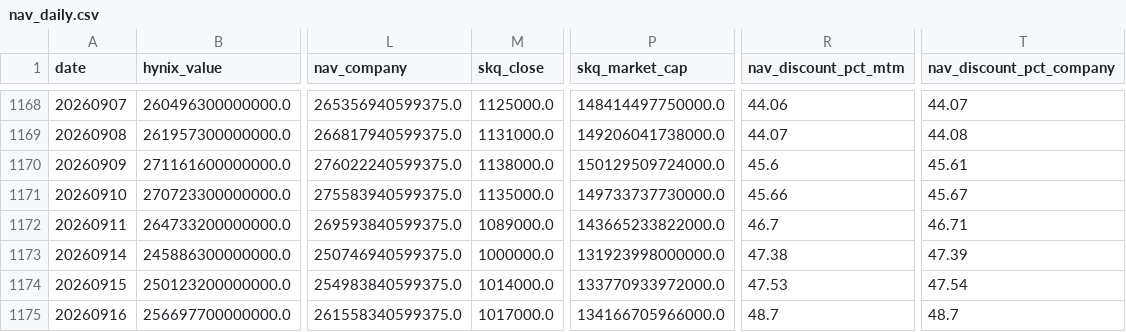
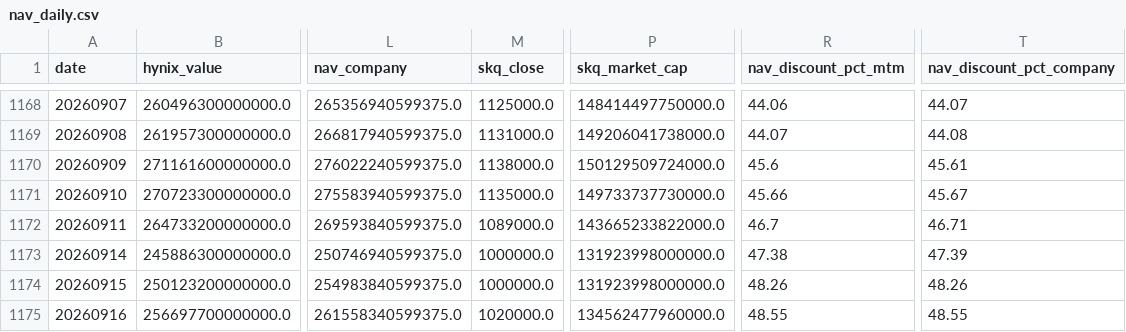
Before and after one commit to drhustler83-max/sk-square, a CSV file: daily-price-explainer/data/nav_daily.csv, drawn as a sheet; only a part is shown, gaps mark what is left out; the diff names each change by its address in the sheet, - before the commit and + after, or states it on an @@ line.

Commit message:
fix(dpe): align SK Square returns with KRX regular closes

```diff
--- a/daily-price-explainer/data/nav_daily.csv
+++ b/daily-price-explainer/data/nav_daily.csv
-M1174 (skq_close): 1014000.0
+M1174 (skq_close): 1000000.0
-P1174 (skq_market_cap): 133770933972000.0
+P1174 (skq_market_cap): 131923998000000.0
-R1174 (nav_discount_pct_mtm): 47.53
+R1174 (nav_discount_pct_mtm): 48.26
-T1174 (nav_discount_pct_company): 47.54
+T1174 (nav_discount_pct_company): 48.26
-M1175 (skq_close): 1017000.0
+M1175 (skq_close): 1020000.0
-P1175 (skq_market_cap): 134166705966000.0
+P1175 (skq_market_cap): 134562477960000.0
-R1175 (nav_discount_pct_mtm): 48.7
+R1175 (nav_discount_pct_mtm): 48.55
-T1175 (nav_discount_pct_company): 48.7
+T1175 (nav_discount_pct_company): 48.55
```
Also changed, not shown: daily-price-explainer/data/factor_log.csv, 5 other files.
